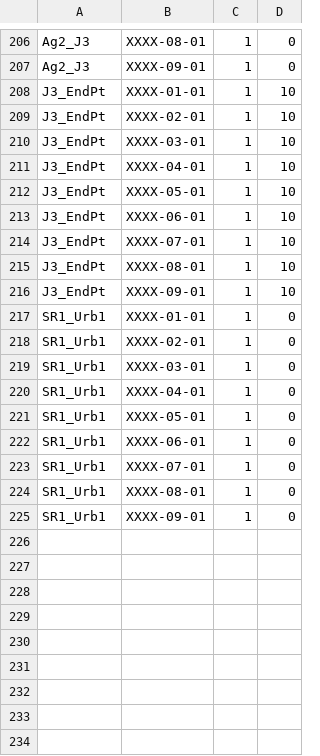
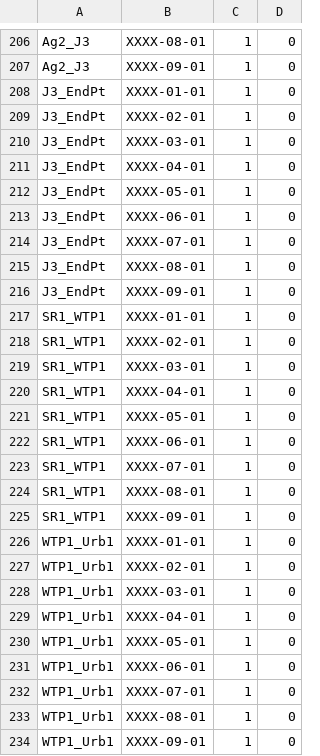
Before and after one commit to UMWRG/demos, a CSV file: data/demo3/shortage_data/TS/min_flow.csv, drawn as a sheet; only a part is shown, gaps mark what is left out; the diff covers the shown part only.

```diff
--- a/data/demo3/shortage_data/TS/min_flow.csv
+++ b/data/demo3/shortage_data/TS/min_flow.csv
@@ -207,19 +207,28 @@ Ag2_J3, XXXX-08-01 ,1,0
 Ag2_J3, XXXX-09-01 ,1,0
-J3_EndPt, XXXX-01-01 ,1,10
-J3_EndPt, XXXX-02-01 ,1,10
-J3_EndPt, XXXX-03-01 ,1,10
-J3_EndPt, XXXX-04-01 ,1,10
-J3_EndPt, XXXX-05-01 ,1,10
-J3_EndPt, XXXX-06-01 ,1,10
-J3_EndPt, XXXX-07-01 ,1,10
-J3_EndPt, XXXX-08-01 ,1,10
-J3_EndPt, XXXX-09-01 ,1,10
-SR1_Urb1, XXXX-01-01 ,1,0
-SR1_Urb1, XXXX-02-01 ,1,0
-SR1_Urb1, XXXX-03-01 ,1,0
-SR1_Urb1, XXXX-04-01 ,1,0
-SR1_Urb1, XXXX-05-01 ,1,0
-SR1_Urb1, XXXX-06-01 ,1,0
-SR1_Urb1, XXXX-07-01 ,1,0
-SR1_Urb1, XXXX-08-01 ,1,0
-SR1_Urb1, XXXX-09-01 ,1,0
+J3_EndPt, XXXX-01-01 ,1,0
+J3_EndPt, XXXX-02-01 ,1,0
+J3_EndPt, XXXX-03-01 ,1,0
+J3_EndPt, XXXX-04-01 ,1,0
+J3_EndPt, XXXX-05-01 ,1,0
+J3_EndPt, XXXX-06-01 ,1,0
+J3_EndPt, XXXX-07-01 ,1,0
+J3_EndPt, XXXX-08-01 ,1,0
+J3_EndPt, XXXX-09-01 ,1,0
+SR1_WTP1, XXXX-01-01 ,1,0
+SR1_WTP1, XXXX-02-01 ,1,0
+SR1_WTP1, XXXX-03-01 ,1,0
+SR1_WTP1, XXXX-04-01 ,1,0
+SR1_WTP1, XXXX-05-01 ,1,0
+SR1_WTP1, XXXX-06-01 ,1,0
+SR1_WTP1, XXXX-07-01 ,1,0
+SR1_WTP1, XXXX-08-01 ,1,0
+SR1_WTP1, XXXX-09-01 ,1,0
+WTP1_Urb1, XXXX-01-01 ,1,0
+WTP1_Urb1, XXXX-02-01 ,1,0
+WTP1_Urb1, XXXX-03-01 ,1,0
+WTP1_Urb1, XXXX-04-01 ,1,0
+WTP1_Urb1, XXXX-05-01 ,1,0
+WTP1_Urb1, XXXX-06-01 ,1,0
+WTP1_Urb1, XXXX-07-01 ,1,0
+WTP1_Urb1, XXXX-08-01 ,1,0
+WTP1_Urb1, XXXX-09-01 ,1,0
```
Also changed, not shown: 9 added rows, 9 removed rows and 72 edited cells elsewhere in this file, data/demo3/shortage_data/TS/demand.csv, data/demo3/shortage_data/group_members.csv, 9 other files.
